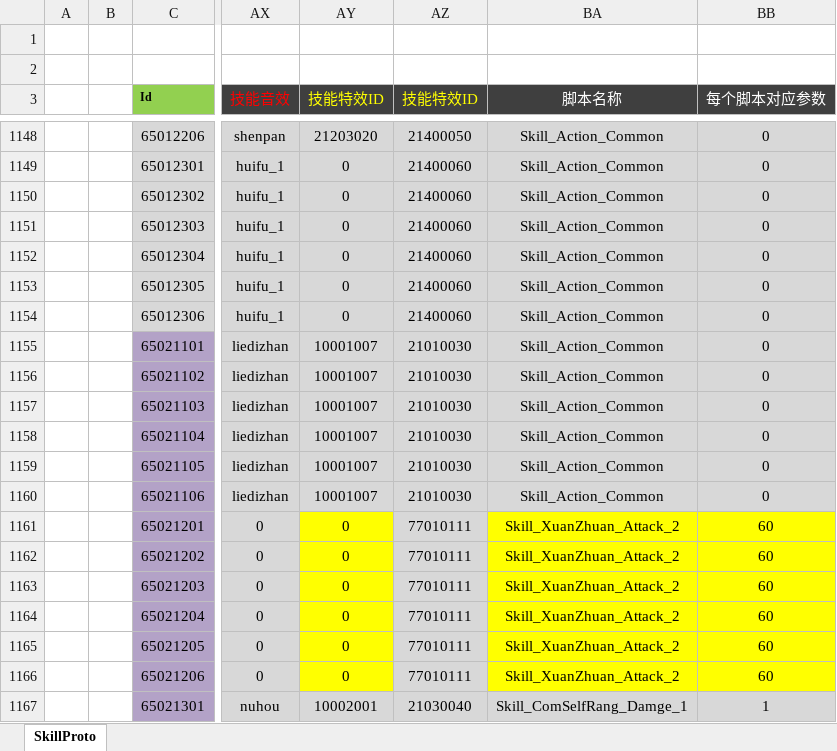
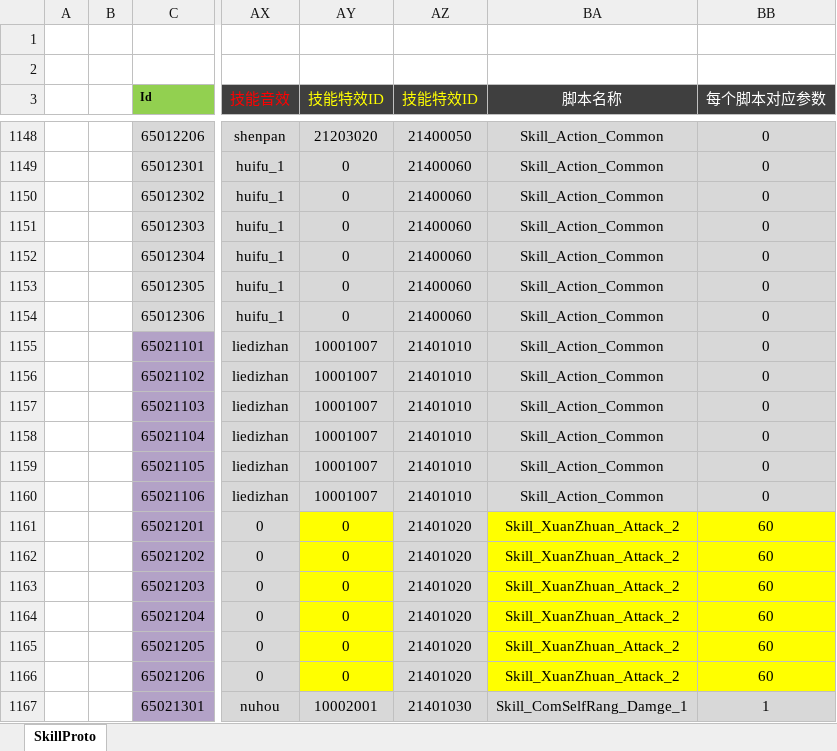
Before and after one commit to csyinghuochong/weijing, an Excel workbook: Excel/SkillConfig.xlsx, sheet SkillProto, drawn as a sheet; only a part is shown, gaps mark what is left out; values as stored, in another font and other column widths than the file's, no borders; the diff covers the shown part only; the diff names each change by its address in the sheet, - before the commit and + after, or states it on an @@ line.

```diff
--- a/Excel/SkillConfig.xlsx (sheet SkillProto)
+++ b/Excel/SkillConfig.xlsx (sheet SkillProto)
-AZ1155:AZ1160 (技能特效ID): 21010030
+AZ1155:AZ1160 (技能特效ID): 21401010
-AZ1161:AZ1166 (技能特效ID): 77010111
+AZ1161:AZ1166 (技能特效ID): 21401020
-AZ1167 (技能特效ID): 21030040
+AZ1167 (技能特效ID): 21401030
```
Also changed, not shown: 1 added row, 71 edited cells and cell formats elsewhere in this sheet, formulas that keep their value, Excel/EffectConfig.xlsx, Excel/SkillBuffConfig.xlsx, 17 other files.
